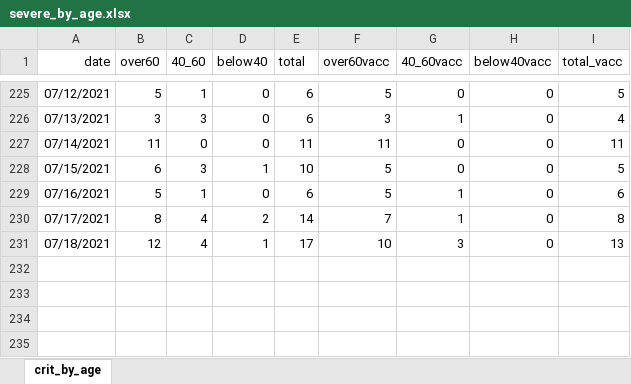
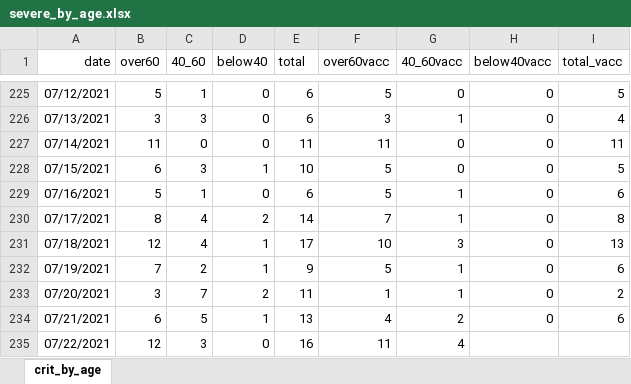
Before and after one commit to yuval-harpaz/covid-19-israel-matlab, an Excel workbook: data/Israel/severe_by_age.xlsx, sheet crit_by_age, drawn as a sheet; only a part is shown, gaps mark what is left out; values as stored, in another font and other column widths than the file's, no borders; the diff names each change by its address in the sheet, - before the commit and + after, or states it on an @@ line.

```diff
--- a/data/Israel/severe_by_age.xlsx (sheet crit_by_age)
+++ b/data/Israel/severe_by_age.xlsx (sheet crit_by_age)
+row 232: 07/19/2021 | 7 | 2 | 1 | 9 | 5 | 1 | 0 | 6
+row 233: 07/20/2021 | 3 | 7 | 2 | 11 | 1 | 1 | 0 | 2
+row 234: 07/21/2021 | 6 | 5 | 1 | 13 | 4 | 2 | 0 | 6
+row 235: 07/22/2021 | 12 | 3 | 0 | 16 | 11 | 4
```
Also changed, not shown: 14 other files.
